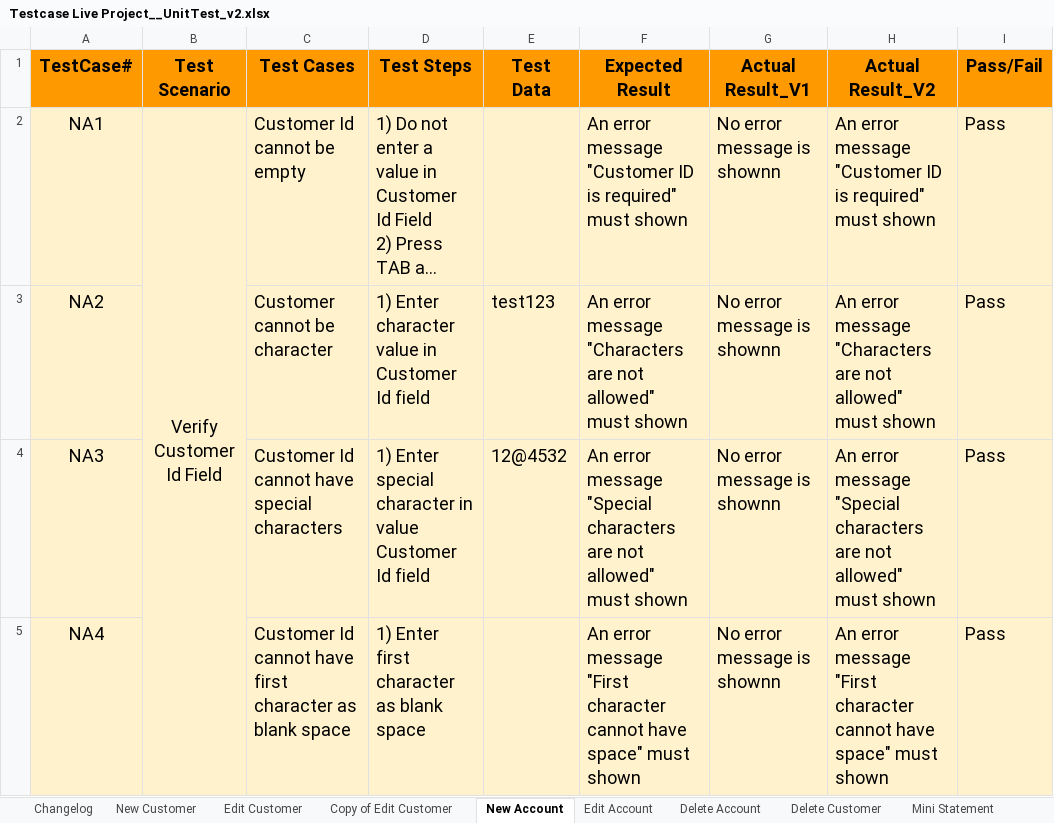
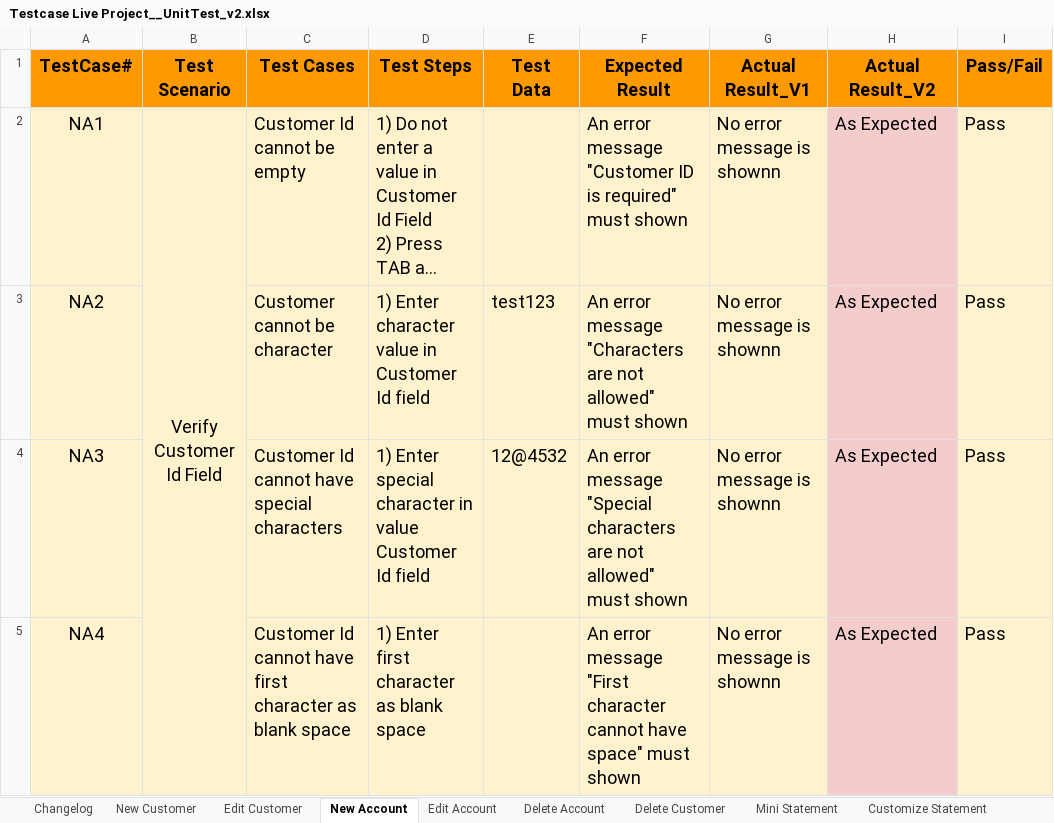
Before and after one commit to ThuyDoan0112/Live_project_guru99, an Excel workbook: Testcase Live Project__UnitTest_v2.xlsx, sheet New Account, drawn as a sheet; long unchanged cells end in …; values as stored, in another font and other column widths than the file's, no borders; the diff names each change by its address in the sheet, - before the commit and + after, or states it on an @@ line.

```diff
--- a/Testcase Live Project__UnitTest_v2.xlsx (sheet New Account)
+++ b/Testcase Live Project__UnitTest_v2.xlsx (sheet New Account)
-sheet tab: Copy of Edit Customer
-H2 (Actual Result_V2): An error message "Customer ID is required" must shown
+H2 (Actual Result_V2): As Expected
-H2:H5 fill: #FFF2CC
+H2:H5 fill: #F4CCCC
-H3 (Actual Result_V2): An error message "Characters are not allowed" must shown
+H3 (Actual Result_V2): As Expected
-H4 (Actual Result_V2): An error message "Special characters are not allowed" must shown
+H4 (Actual Result_V2): As Expected
-H5 (Actual Result_V2): An error message "First character cannot have space" must shown
+H5 (Actual Result_V2): As Expected
```
Also changed, not shown: sheet New Customer, sheet Customize Statement, sheet Edit Customer, sheet Delete Customer, 1 other file.
